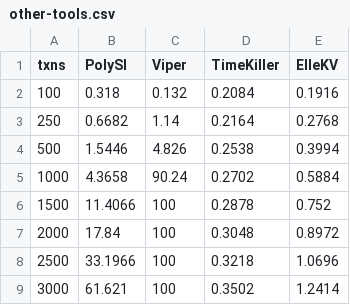
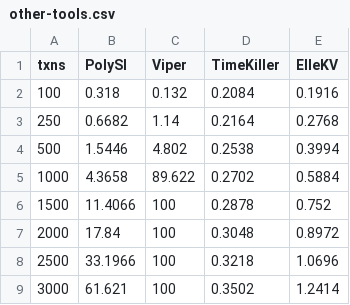
Before and after one commit to hengxin/tikz-pgfplots-projects, a CSV file: examples/paper-timekiller/experiments/data/other-tools.csv, drawn as a sheet.

Commit message:
TimeKiller update data of other tools

```diff
--- a/examples/paper-timekiller/experiments/data/other-tools.csv
+++ b/examples/paper-timekiller/experiments/data/other-tools.csv
@@ -3,4 +3,4 @@ txns,PolySI,Viper,TimeKiller,ElleKV
 250,0.6682,1.14,0.2164,0.2768
-500,1.5446,4.826,0.2538,0.3994
-1000,4.3658,90.24,0.2702,0.5884
+500,1.5446,4.802,0.2538,0.3994
+1000,4.3658,89.622,0.2702,0.5884
 1500,11.4066,100,0.2878,0.752
```
Also changed, not shown: 1 other file.
